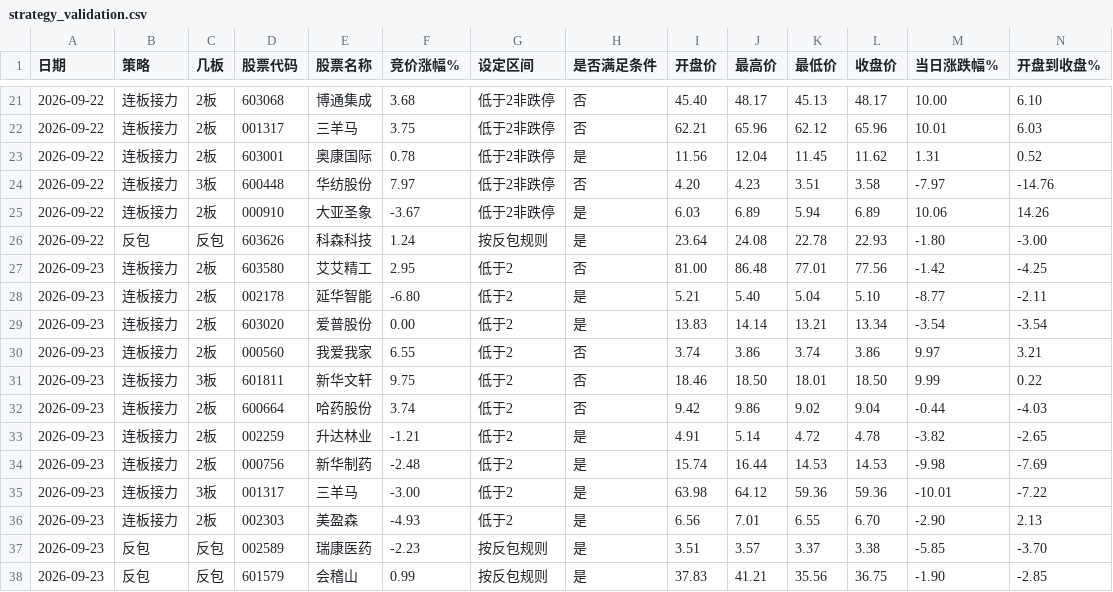
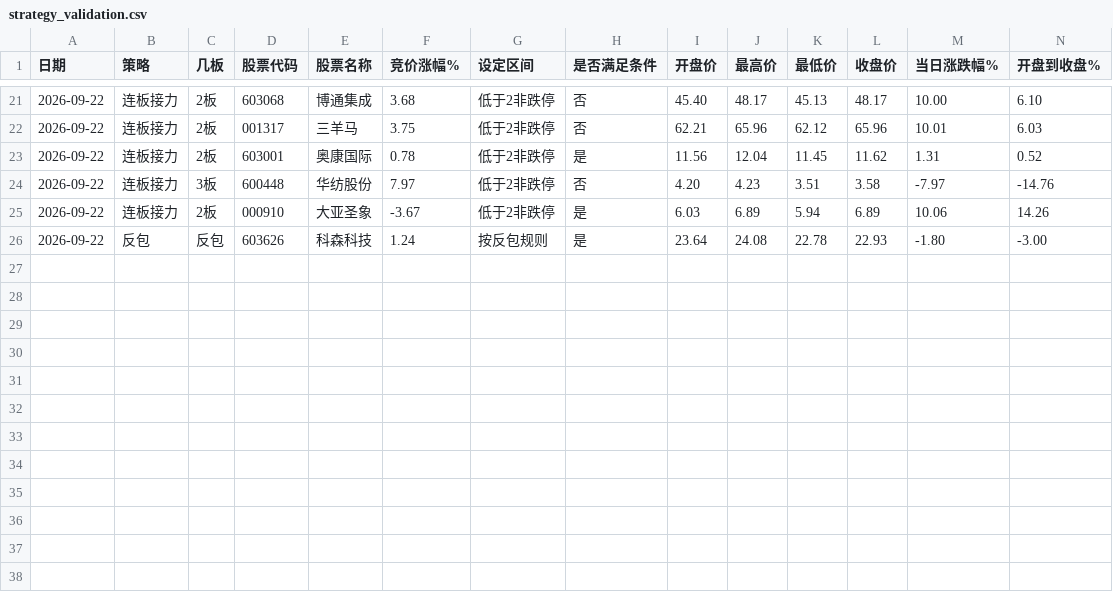
Before and after one commit to quantjuzi/fanbao_strategy, a CSV file: results/strategy_validation.csv, drawn as a sheet; only a part is shown, gaps mark what is left out; rows hold the shown columns only; the diff names each change by its address in the sheet, - before the commit and + after, or states it on an @@ line.

Commit message:
update results/strategy_validation.csv

```diff
--- a/results/strategy_validation.csv
+++ b/results/strategy_validation.csv
-row 27: 2026-09-23 | 连板接力 | 2板 | 603580 | 艾艾精工 | 2.95 | 低于2 | 否 | 81.00 | 86.48 | 77.01 | 77.56 | -1.42 | -4.25
-row 28: 2026-09-23 | 连板接力 | 2板 | 002178 | 延华智能 | -6.80 | 低于2 | 是 | 5.21 | 5.40 | 5.04 | 5.10 | -8.77 | -2.11
-row 29: 2026-09-23 | 连板接力 | 2板 | 603020 | 爱普股份 | 0.00 | 低于2 | 是 | 13.83 | 14.14 | 13.21 | 13.34 | -3.54 | -3.54
-row 30: 2026-09-23 | 连板接力 | 2板 | 000560 | 我爱我家 | 6.55 | 低于2 | 否 | 3.74 | 3.86 | 3.74 | 3.86 | 9.97 | 3.21
-row 31: 2026-09-23 | 连板接力 | 3板 | 601811 | 新华文轩 | 9.75 | 低于2 | 否 | 18.46 | 18.50 | 18.01 | 18.50 | 9.99 | 0.22
-row 32: 2026-09-23 | 连板接力 | 2板 | 600664 | 哈药股份 | 3.74 | 低于2 | 否 | 9.42 | 9.86 | 9.02 | 9.04 | -0.44 | -4.03
-row 33: 2026-09-23 | 连板接力 | 2板 | 002259 | 升达林业 | -1.21 | 低于2 | 是 | 4.91 | 5.14 | 4.72 | 4.78 | -3.82 | -2.65
-row 34: 2026-09-23 | 连板接力 | 2板 | 000756 | 新华制药 | -2.48 | 低于2 | 是 | 15.74 | 16.44 | 14.53 | 14.53 | -9.98 | -7.69
-row 35: 2026-09-23 | 连板接力 | 3板 | 001317 | 三羊马 | -3.00 | 低于2 | 是 | 63.98 | 64.12 | 59.36 | 59.36 | -10.01 | -7.22
-row 36: 2026-09-23 | 连板接力 | 2板 | 002303 | 美盈森 | -4.93 | 低于2 | 是 | 6.56 | 7.01 | 6.55 | 6.70 | -2.90 | 2.13
-row 37: 2026-09-23 | 反包 | 反包 | 002589 | 瑞康医药 | -2.23 | 按反包规则 | 是 | 3.51 | 3.57 | 3.37 | 3.38 | -5.85 | -3.70
-row 38: 2026-09-23 | 反包 | 反包 | 601579 | 会稽山 | 0.99 | 按反包规则 | 是 | 37.83 | 41.21 | 35.56 | 36.75 | -1.90 | -2.85
```
